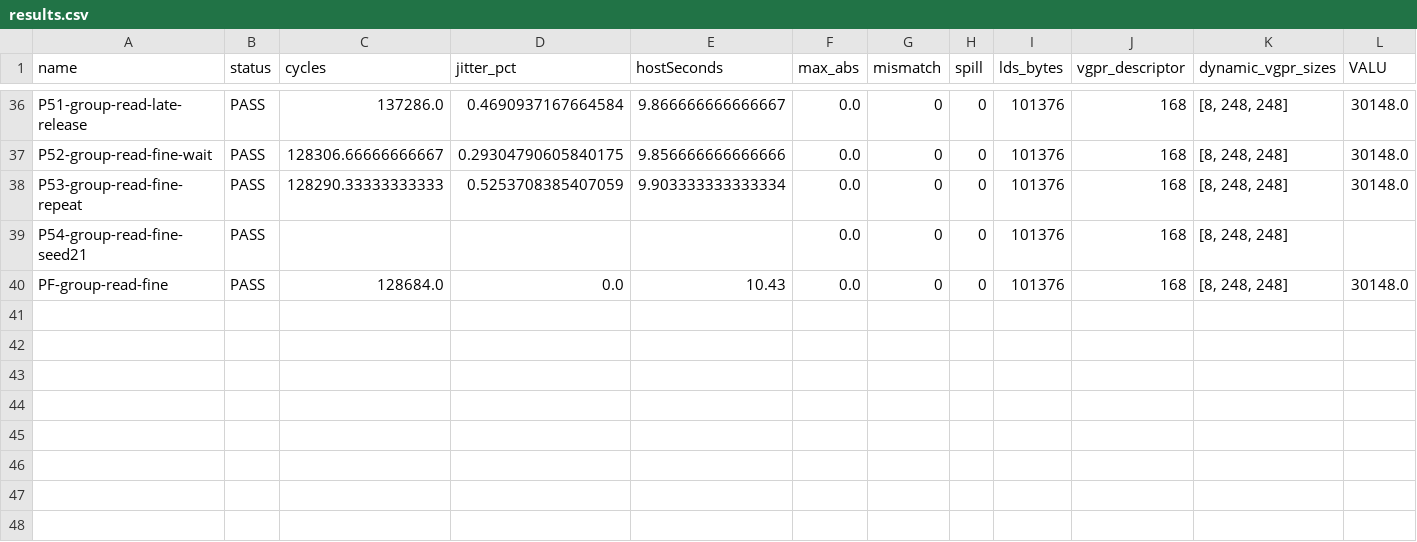
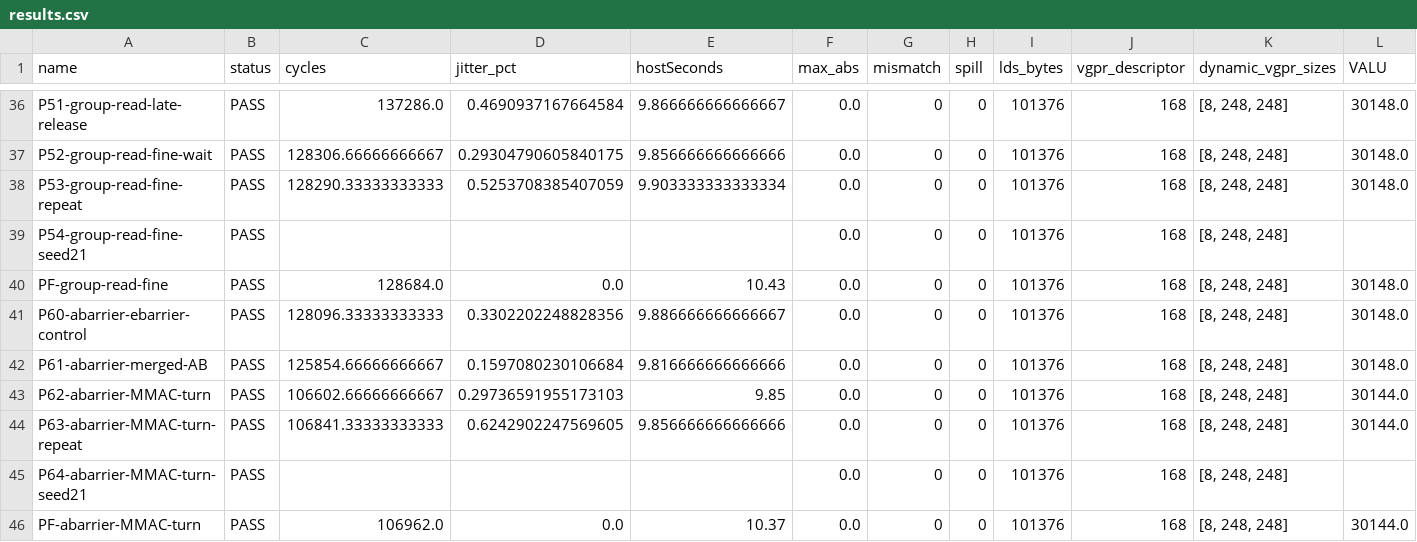
Before and after one commit to TBodyAltra/BoltOPs, a CSV file: docs/gemm/debug_tuning/g171_fp32_scale_20261023/results.csv, drawn as a sheet; only a part is shown, gaps mark what is left out; rows hold the shown columns only; the diff names each change by its address in the sheet, - before the commit and + after, or states it on an @@ line.

Commit message:
perf(gemm): validate ordinary abarrier MMAC turn handoff

```diff
--- a/docs/gemm/debug_tuning/g171_fp32_scale_20261023/results.csv
+++ b/docs/gemm/debug_tuning/g171_fp32_scale_20261023/results.csv
+row 41: P60-abarrier-ebarrier-control | PASS | 128096.33333333333 | 0.3302202248828356 | 9.886666666666667 | 0.0 | 0 | 0 | 101376 | 168 | [8, 248, 248] | 30148.0
+row 42: P61-abarrier-merged-AB | PASS | 125854.66666666667 | 0.1597080230106684 | 9.816666666666666 | 0.0 | 0 | 0 | 101376 | 168 | [8, 248, 248] | 30148.0
+row 43: P62-abarrier-MMAC-turn | PASS | 106602.66666666667 | 0.29736591955173103 | 9.85 | 0.0 | 0 | 0 | 101376 | 168 | [8, 248, 248] | 30144.0
+row 44: P63-abarrier-MMAC-turn-repeat | PASS | 106841.33333333333 | 0.6242902247569605 | 9.856666666666666 | 0.0 | 0 | 0 | 101376 | 168 | [8, 248, 248] | 30144.0
+row 45: P64-abarrier-MMAC-turn-seed21 | PASS |  |  |  | 0.0 | 0 | 0 | 101376 | 168 | [8, 248, 248]
+row 46: PF-abarrier-MMAC-turn | PASS | 106962.0 | 0.0 | 10.37 | 0.0 | 0 | 0 | 101376 | 168 | [8, 248, 248] | 30144.0
```
Also changed, not shown: 11 other files.
